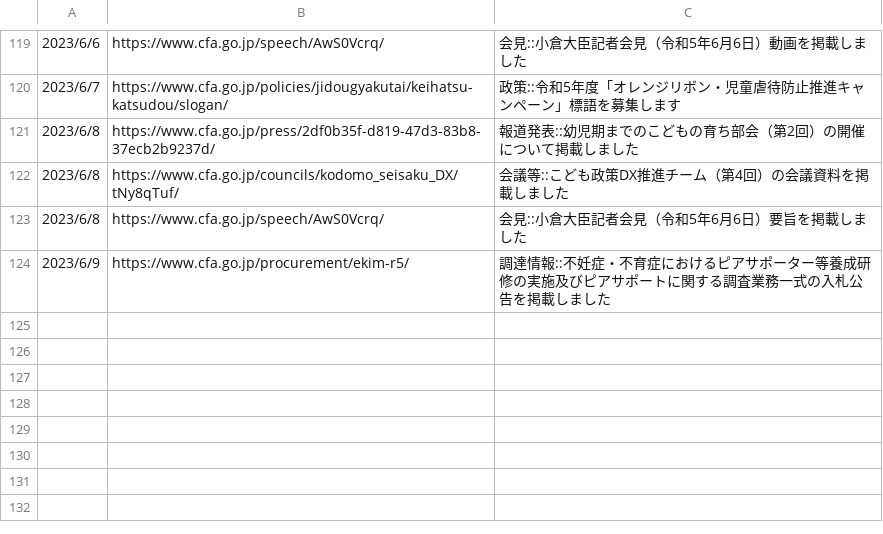
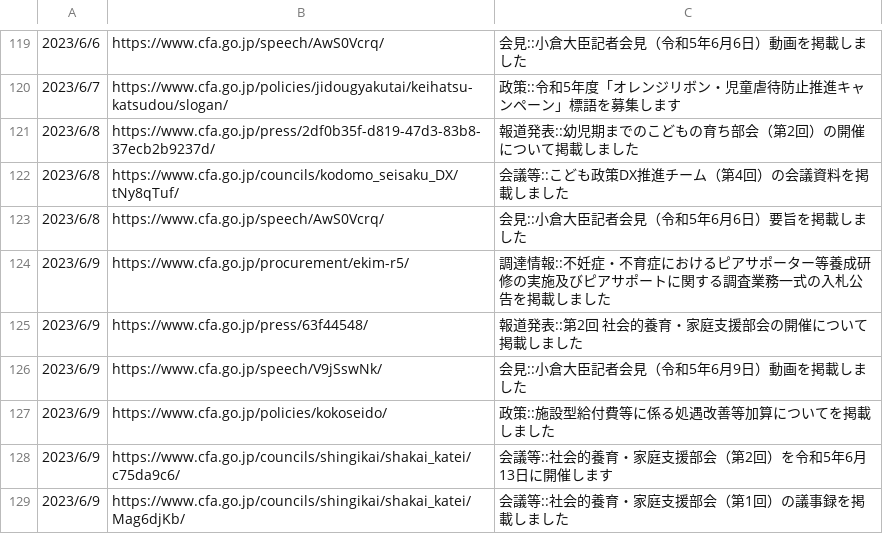
Before and after one commit to c-3lab/jp-go-digital-news, a CSV file: jp-go-cfa-news-news.csv, drawn as a sheet; only a part is shown, gaps mark what is left out; the diff names each change by its address in the sheet, - before the commit and + after, or states it on an @@ line.

```diff
--- a/jp-go-cfa-news-news.csv
+++ b/jp-go-cfa-news-news.csv
+row 125: 2023/6/9 | https://www.cfa.go.jp/press/63f44548/ | 報道発表::第2回 社会的養育・家庭支援部会の開催について掲載しました
+row 126: 2023/6/9 | https://www.cfa.go.jp/speech/V9jSswNk/ | 会見::小倉大臣記者会見（令和5年6月9日）動画を掲載しました
+row 127: 2023/6/9 | https://www.cfa.go.jp/policies/kokoseido/ | 政策::施設型給付費等に係る処遇改善等加算についてを掲載しました
+row 128: 2023/6/9 | https://www.cfa.go.jp/councils/shingikai/shakai_katei/c75da9c6/ | 会議等::社会的養育・家庭支援部会（第2回）を令和5年6月13日に開催します
+row 129: 2023/6/9 | https://www.cfa.go.jp/councils/shingikai/shakai_katei/Mag6djKb/ | 会議等::社会的養育・家庭支援部会（第1回）の議事録を掲載しました
```
Also changed, not shown: jp-go-digital-news-news.csv, jp-go-digital-news-procurement.csv.
